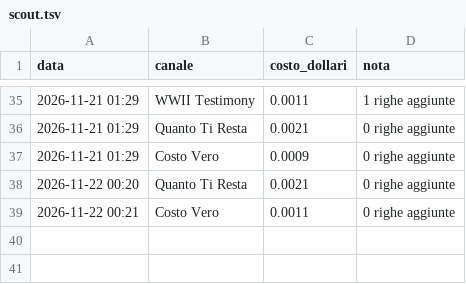
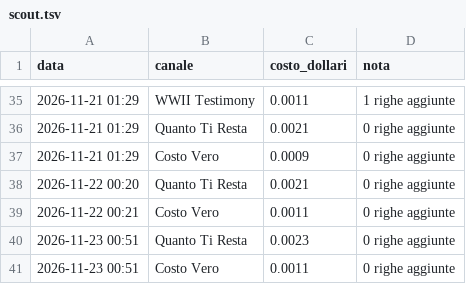
Before and after one commit to gggweb23-gif/ambience, a TSV file: coach/costi/scout.tsv, drawn as a sheet; only a part is shown, gaps mark what is left out.

Commit message:
Costi scout

```diff
--- a/coach/costi/scout.tsv
+++ b/coach/costi/scout.tsv
@@ -39 +39,3 @@ data	canale	costo_dollari	nota
 2026-11-22 00:21	Costo Vero	0.0011	0 righe aggiunte
+2026-11-23 00:51	Quanto Ti Resta	0.0023	0 righe aggiunte
+2026-11-23 00:51	Costo Vero	0.0011	0 righe aggiunte
```
